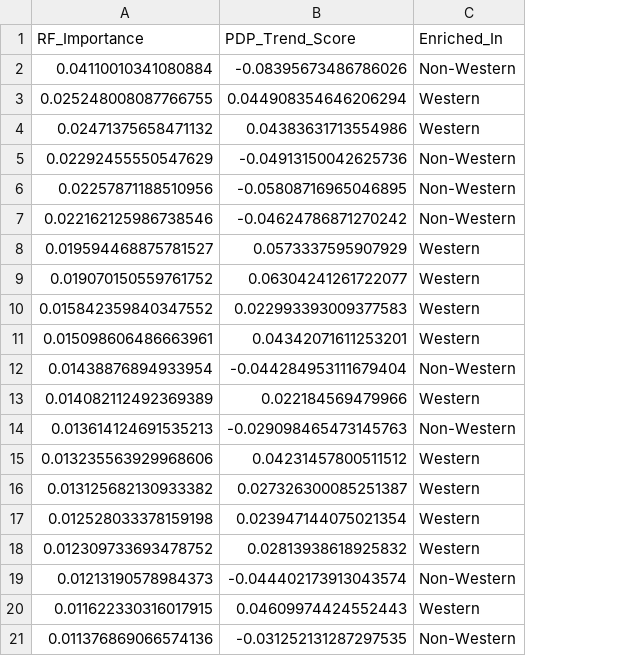
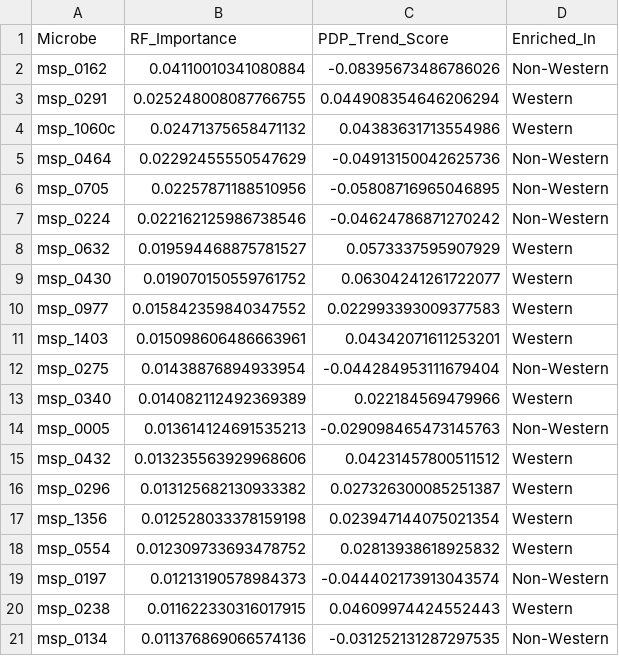
Before and after one commit to dafi03/PA1_repo2, a CSV file: results/biomarker_table_randomforest.csv, drawn as a sheet; the diff names each change by its address in the sheet, - before the commit and + after, or states it on an @@ line.

```diff
--- a/results/biomarker_table_randomforest.csv
+++ b/results/biomarker_table_randomforest.csv
+column A (Microbe), rows 2-21: msp_0162 | msp_0291 | msp_1060c | msp_0464 | msp_0705 | msp_0224 | msp_0632 | msp_0430 | msp_0977 | msp_1403 | msp_0275 | msp_0340 | msp_0005 | msp_0432 | msp_0296 | msp_1356 | msp_0554 | msp_0197 | msp_0238 | msp_0134
```
Also changed, not shown: 6 other files.
